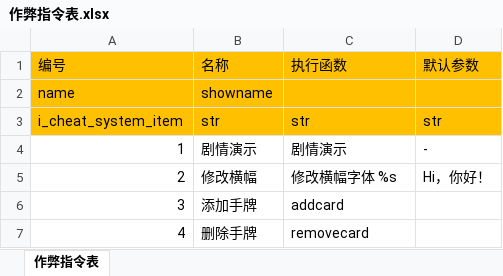
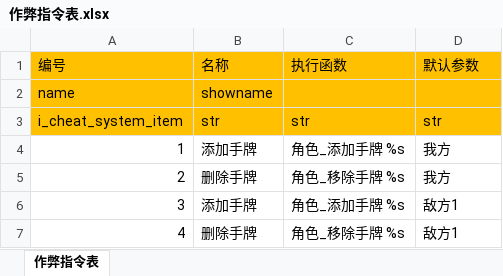
Before and after one commit to zpcpi/SZ-Hearth-Stone, an Excel workbook: excel/作弊指令表.xlsx, sheet 作弊指令表, drawn as a sheet; values as stored, in another font and other column widths than the file's, no borders; the diff names each change by its address in the sheet, - before the commit and + after, or states it on an @@ line.

```diff
--- a/excel/作弊指令表.xlsx (sheet 作弊指令表)
+++ b/excel/作弊指令表.xlsx (sheet 作弊指令表)
-B4 (名称): 剧情演示
+B4 (名称): 添加手牌
-C4 (执行函数): 剧情演示
+C4 (执行函数): 角色_添加手牌 %s
-D4 (默认参数): -
+D4 (默认参数): 我方
-B5 (名称): 修改横幅
+B5 (名称): 删除手牌
-C5 (执行函数): 修改横幅字体 %s
+C5 (执行函数): 角色_移除手牌 %s
-D5 (默认参数): Hi，你好！
+D5 (默认参数): 我方
-C6 (执行函数): addcard
+C6 (执行函数): 角色_添加手牌 %s
-D6:D7 (默认参数): (empty)
+D6:D7 (默认参数): 敌方1
-C7 (执行函数): removecard
+C7 (执行函数): 角色_移除手牌 %s
```
Also changed, not shown: 10 other files.
